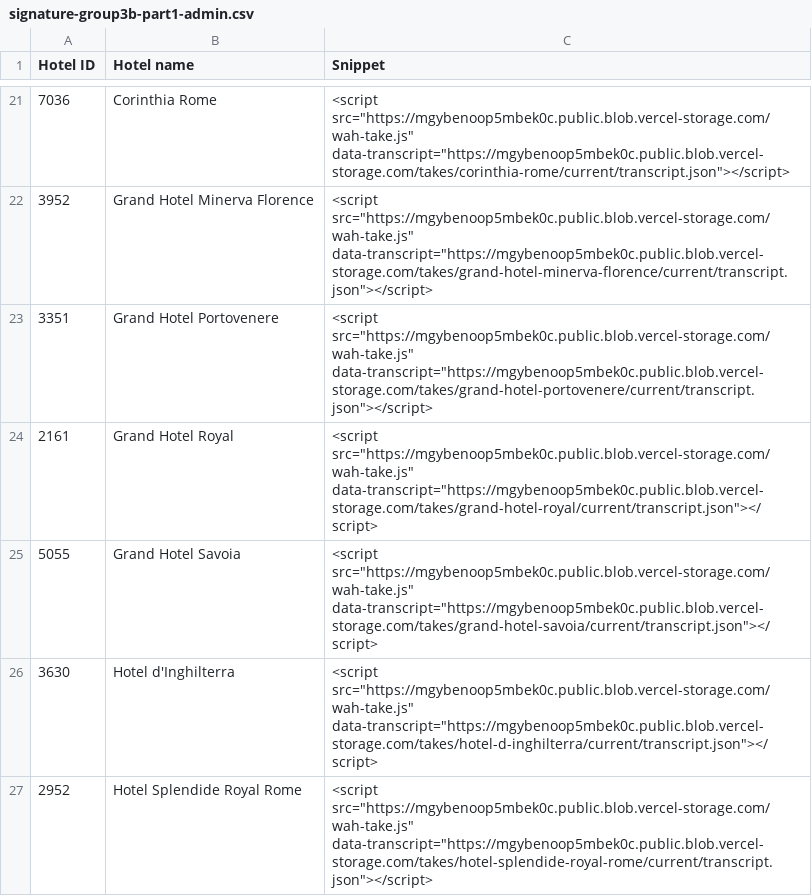
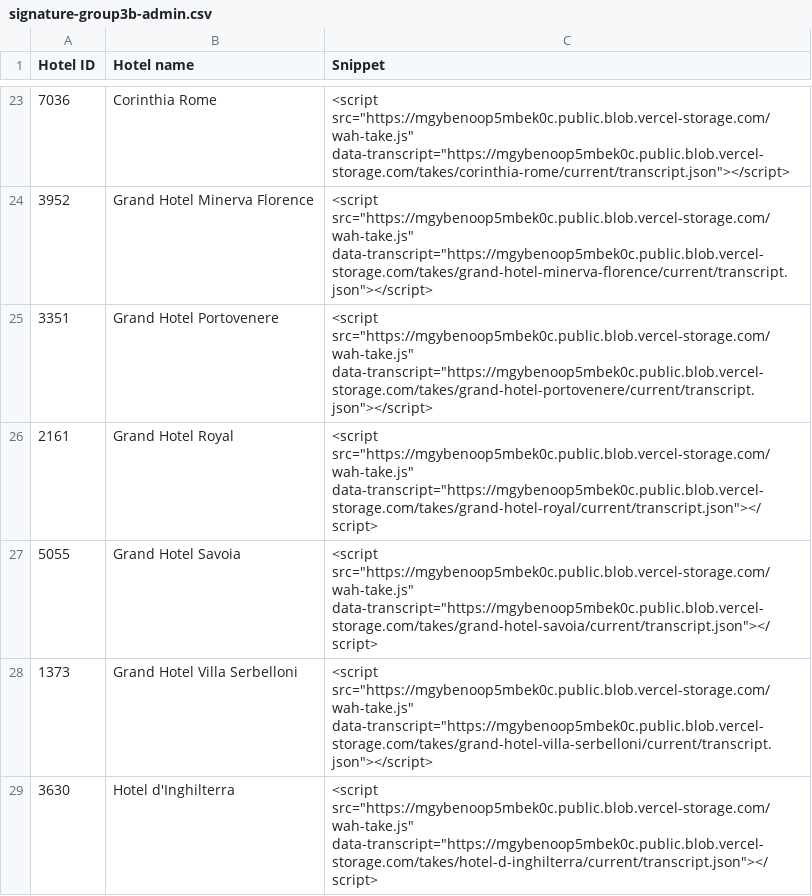
Before and after one commit to Vincenzo182631/whatahotel-voice, a CSV file: exports/signature-group3b-admin.csv (was exports/signature-group3b-part1-admin.csv), drawn as a sheet; only a part is shown, gaps mark what is left out; the shorter side is filled out with more unchanged rows; the diff covers the shown part only; the diff names each change by its address in the sheet, - before the commit and + after, or states it on an @@ line.

```diff
--- a/exports/signature-group3b-part1-admin.csv
+++ b/exports/signature-group3b-admin.csv
+row 28: 1373 | Grand Hotel Villa Serbelloni | <script src="https://mgybenoop5mbek0c.public.blob.vercel-storage.com/wah-take.js" data-transcript="https://mgybenoop5mbek0c.public.blob.vercel-storage.com/takes/grand-hotel-villa-serbelloni/current/transcript.json"></script>
```
Also changed, not shown: 6 added rows elsewhere in this file, exports/signature-group3b-id-snippet.csv, 1 other file.
